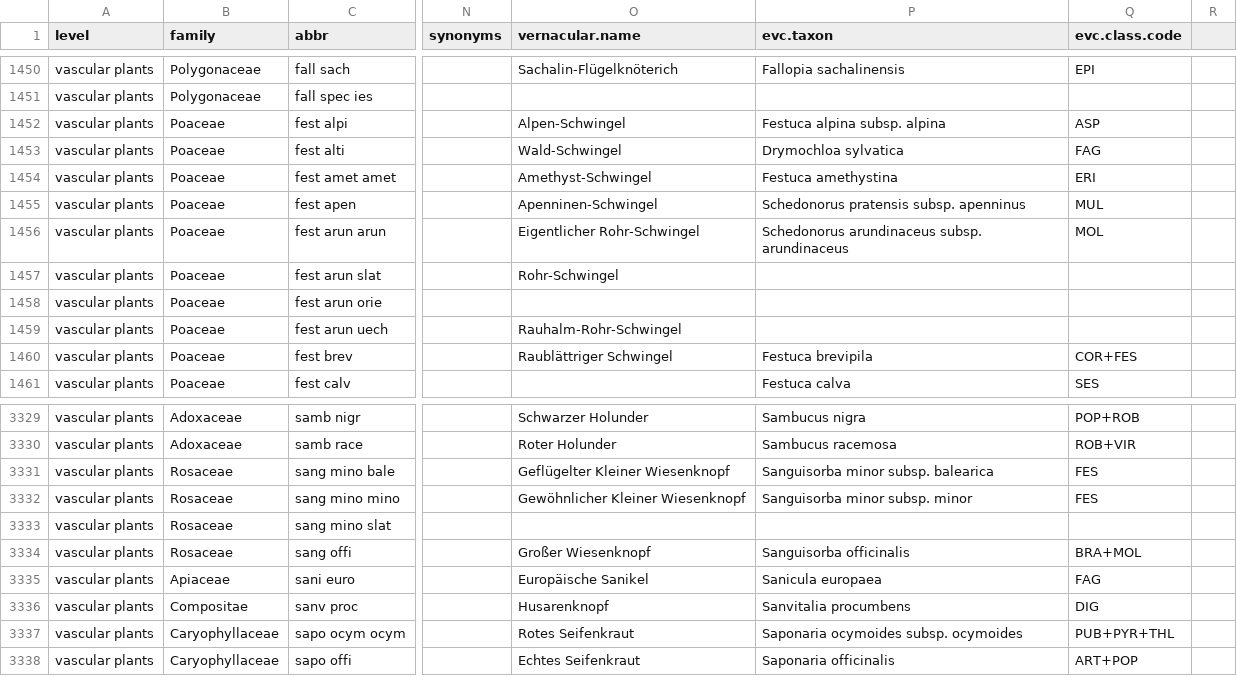
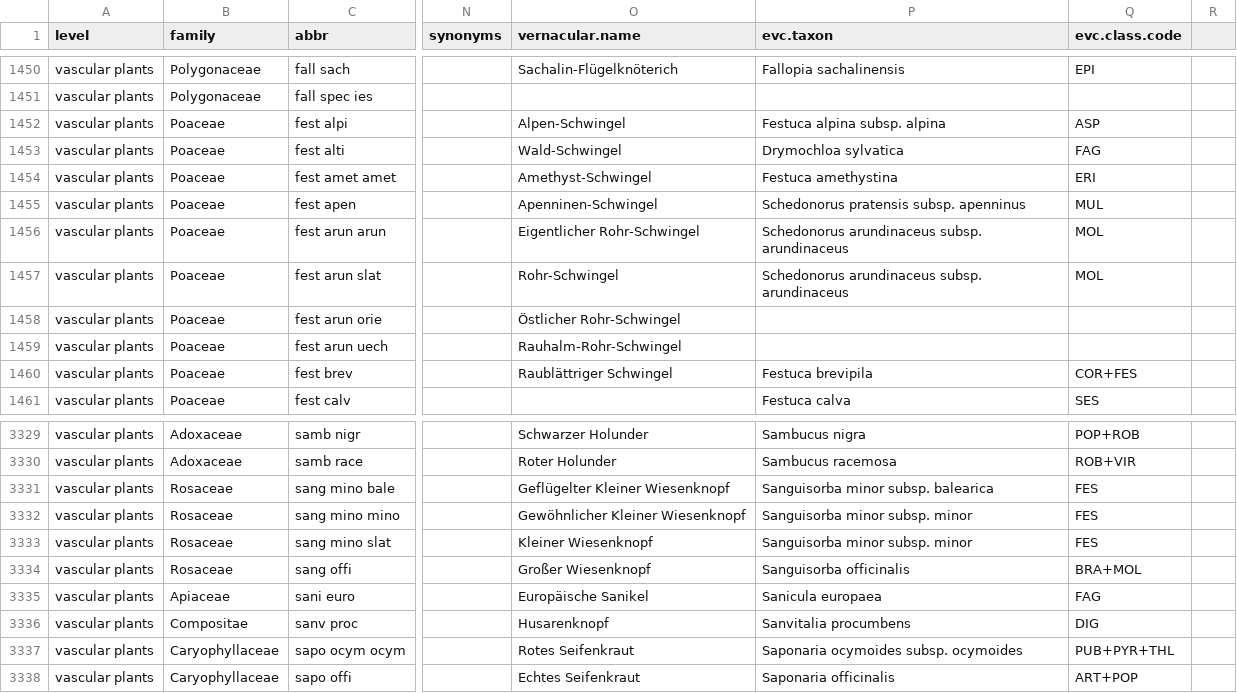
Before and after one commit to kardinal-eros/vegsoup-standards, a CSV file: austrian standard list 2008/austrian standard list 2008.csv, drawn as a sheet; only a part is shown, gaps mark what is left out; the diff names each change by its address in the sheet, - before the commit and + after, or states it on an @@ line.

Commit message:
added some vernacular names

```diff
--- a/austrian standard list 2008/austrian standard list 2008.csv
+++ b/austrian standard list 2008/austrian standard list 2008.csv
-P1457 (evc.taxon): (empty)
+P1457 (evc.taxon): Schedonorus arundinaceus subsp. arundinaceus
-Q1457 (evc.class.code): (empty)
+Q1457 (evc.class.code): MOL
-O1458 (vernacular.name): (empty)
+O1458 (vernacular.name): Östlicher Rohr-Schwingel
-O3333 (vernacular.name): (empty)
+O3333 (vernacular.name): Kleiner Wiesenknopf
-P3333 (evc.taxon): (empty)
+P3333 (evc.taxon): Sanguisorba minor subsp. minor
-Q3333 (evc.class.code): (empty)
+Q3333 (evc.class.code): FES
```
